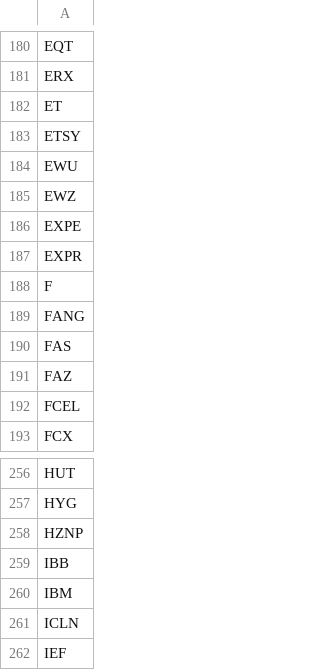
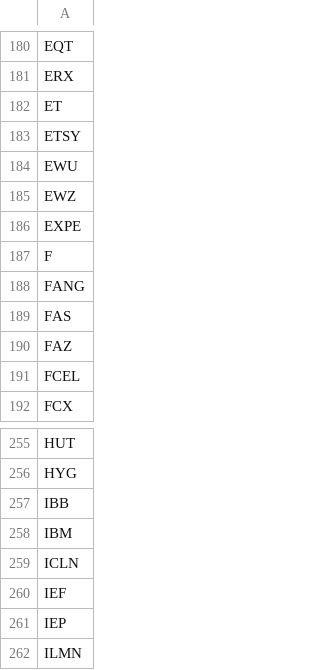
Before and after one commit to melder/symbols_options_csvs, a CSV file: options_weeklies.csv, drawn as a sheet; only a part is shown, gaps mark what is left out; the shorter side is filled out with more unchanged rows; the diff names each change by its address in the sheet, - before the commit and + after, or states it on an @@ line.

```diff
--- a/options_weeklies.csv
+++ b/options_weeklies.csv
-row 187: EXPR
-row 258: HZNP
```
Also changed, not shown: monthlies.csv, options.csv, 3 other files.
